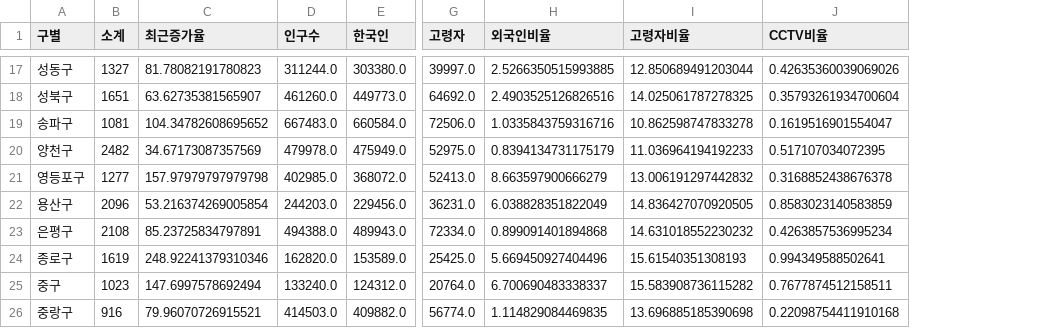
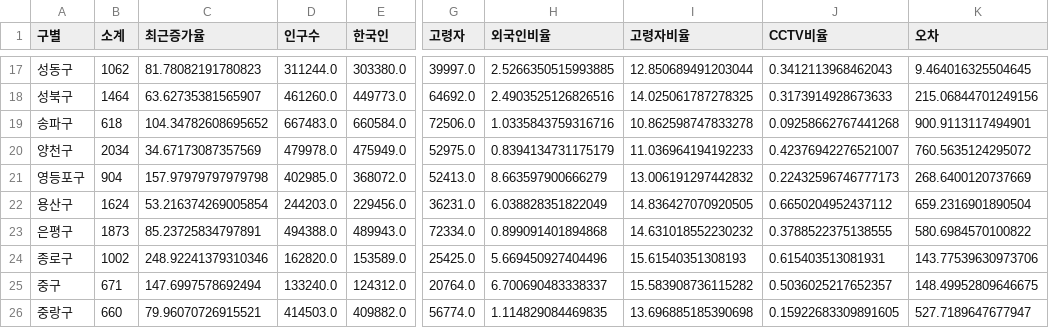
Before and after one commit to lth0813/SeSAC-LECTURE, a CSV file: 실습 확인/data/cctv_result.csv, drawn as a sheet; only a part is shown, gaps mark what is left out; the diff covers the shown part only; the diff names each change by its address in the sheet, - before the commit and + after, or states it on an @@ line.

```diff
--- a/실습 확인/data/cctv_result.csv
+++ b/실습 확인/data/cctv_result.csv
+column K (오차), rows 17-26: 9.464016325504645 | 215.06844701249156 | 900.9113117494901 | 760.5635124295072 | 268.6400120737669 | 659.2316901890504 | 580.6984570100822 | 143.77539630973706 | 148.49952809646675 | 527.7189647677947
-B17 (소계): 1327
+B17 (소계): 1062
-J17 (CCTV비율): 0.42635360039069026
+J17 (CCTV비율): 0.3412113968462043
-B18 (소계): 1651
+B18 (소계): 1464
-J18 (CCTV비율): 0.35793261934700604
+J18 (CCTV비율): 0.3173914928673633
-B19 (소계): 1081
+B19 (소계): 618
-J19 (CCTV비율): 0.1619516901554047
+J19 (CCTV비율): 0.09258662767441268
-B20 (소계): 2482
+B20 (소계): 2034
-J20 (CCTV비율): 0.517107034072395
+J20 (CCTV비율): 0.42376942276521007
-B21 (소계): 1277
+B21 (소계): 904
-J21 (CCTV비율): 0.3168852438676378
+J21 (CCTV비율): 0.22432596746777173
-B22 (소계): 2096
+B22 (소계): 1624
-J22 (CCTV비율): 0.8583023140583859
+J22 (CCTV비율): 0.6650204952437112
-B23 (소계): 2108
+B23 (소계): 1873
-J23 (CCTV비율): 0.4263857536995234
+J23 (CCTV비율): 0.3788522375138555
-B24 (소계): 1619
+B24 (소계): 1002
-J24 (CCTV비율): 0.994349588502641
+J24 (CCTV비율): 0.615403513081931
-B25 (소계): 1023
+B25 (소계): 671
-J25 (CCTV비율): 0.7677874512158511
+J25 (CCTV비율): 0.5036025217652357
-B26 (소계): 916
+B26 (소계): 660
-J26 (CCTV비율): 0.22098754411910168
+J26 (CCTV비율): 0.15922683309891605
```
Also changed, not shown: 30 edited cells elsewhere in this file, 19 other files.
